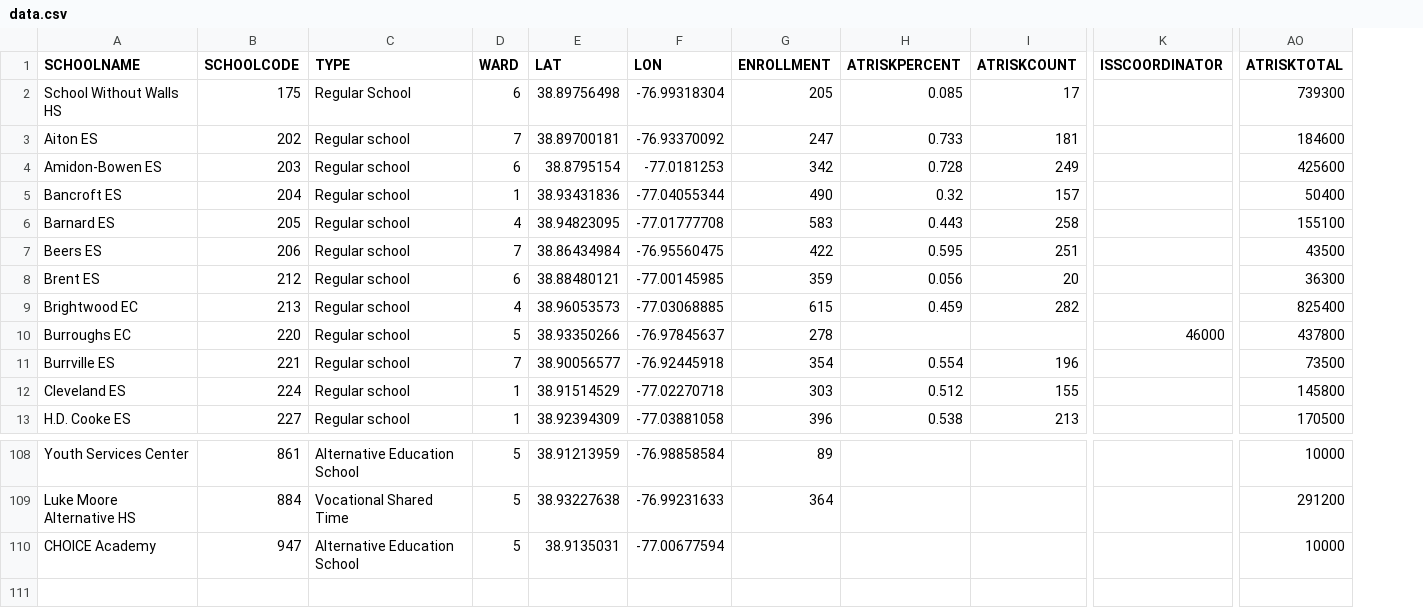
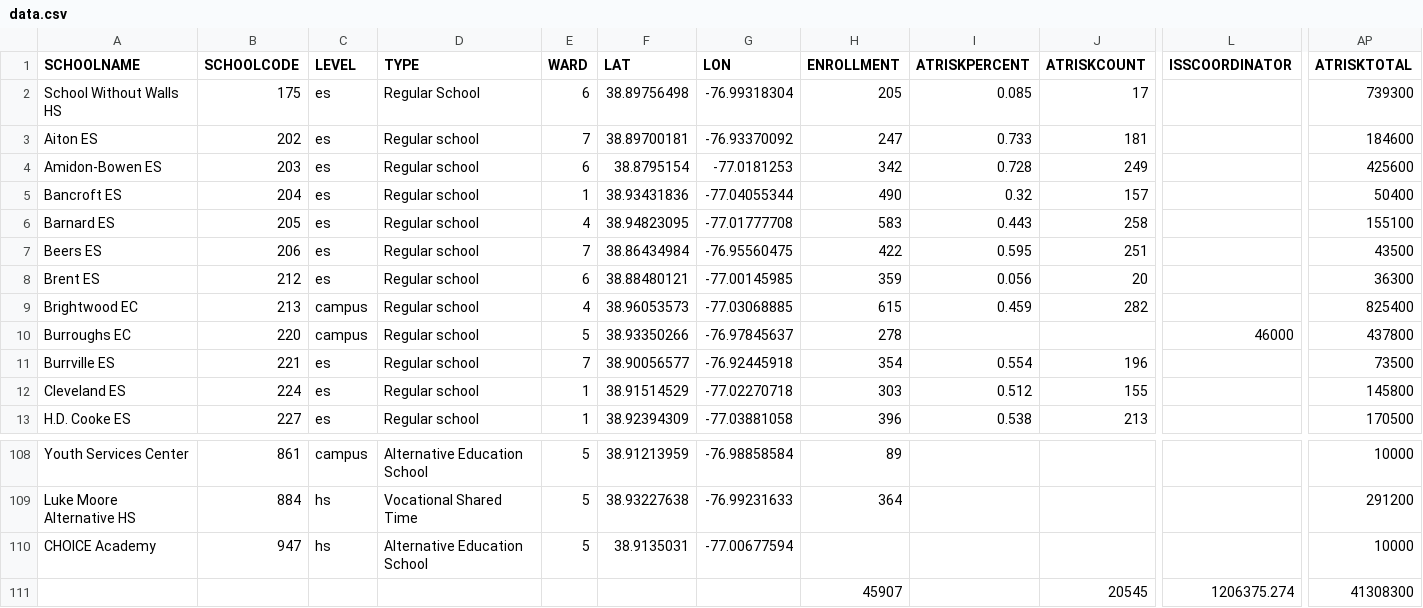
Before and after one commit to civictechdc/dcps-budget, a CSV file: app/data/data.csv, drawn as a sheet; only a part is shown, gaps mark what is left out; rows hold the shown columns only; the diff names each change by its address in the sheet, - before the commit and + after, or states it on an @@ line.

Commit message:
Added grade levels

```diff
--- a/app/data/data.csv
+++ b/app/data/data.csv
+column C (LEVEL), rows 2-13: es | es | es | es | es | es | es | campus | campus | es | es | es; rows 108-110: campus | hs | hs
+row 111:  |  |  |  |  |  |  | 45907 |  | 20545 | 1206375.274 | 41308300
```
Also changed, not shown: 2 other files.
